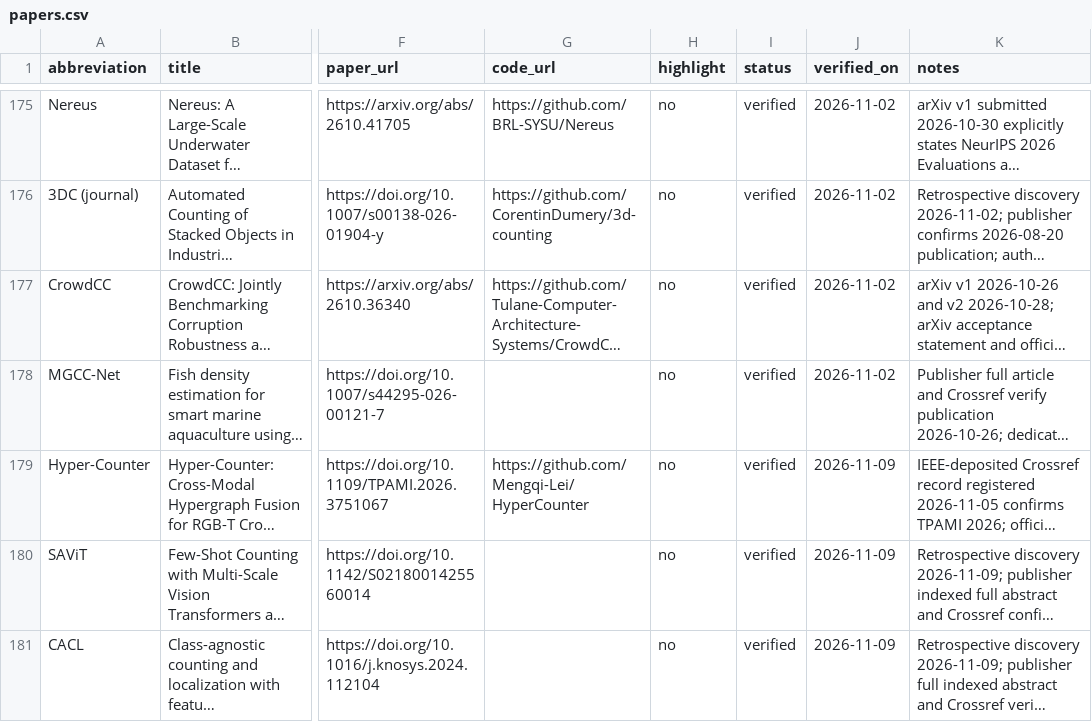
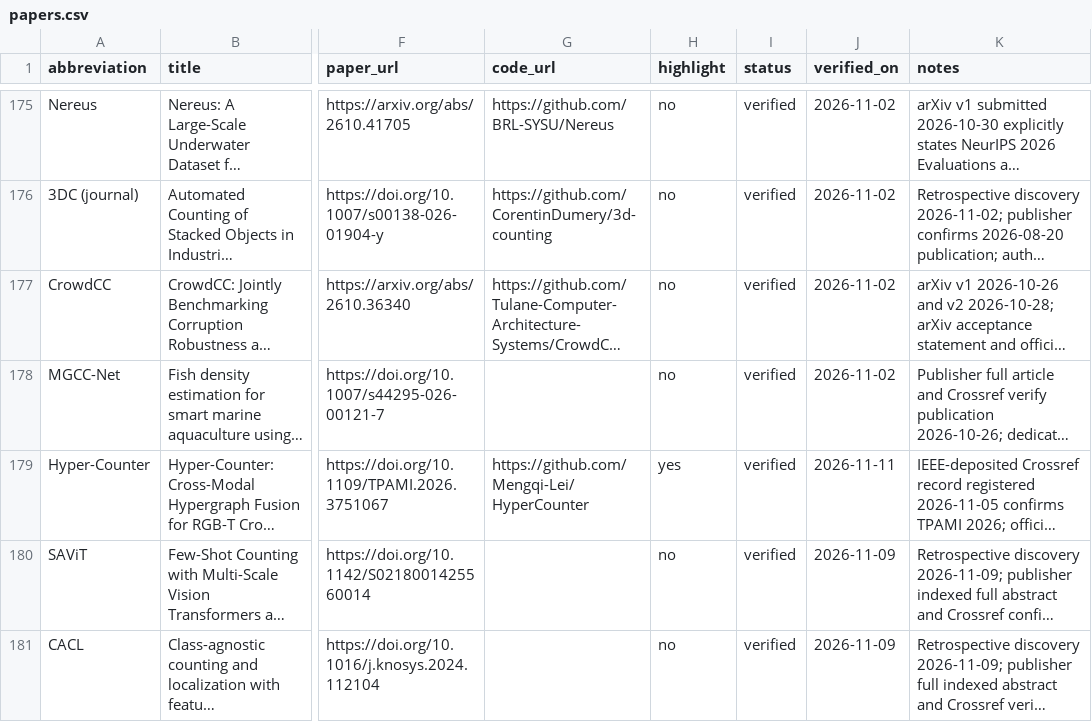
Before and after one commit to Mengqi-Lei/awesome-object-counting, a CSV file: data/papers.csv, drawn as a sheet; only a part is shown, gaps mark what is left out; long unchanged cells end in …; the diff names each change by its address in the sheet, - before the commit and + after, or states it on an @@ line.

Commit message:
docs: feature Hyper-Counter in highlights

```diff
--- a/data/papers.csv
+++ b/data/papers.csv
-H179 (highlight): no
+H179 (highlight): yes
-J179 (verified_on): 2026-11-09
+J179 (verified_on): 2026-11-11
```
Also changed, not shown: 1 other file.
